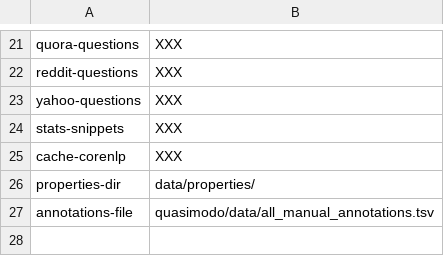
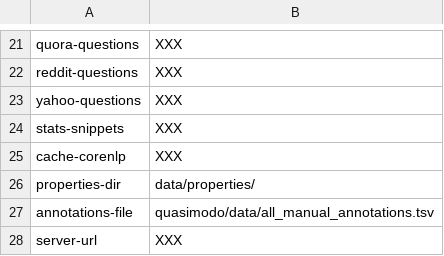
Before and after one commit to Aunsiels/CSK, a TSV file: quasimodo/parameters_empty.tsv, drawn as a sheet; only a part is shown, gaps mark what is left out; the diff names each change by its address in the sheet, - before the commit and + after, or states it on an @@ line.

Commit message:
client-server and saliency

```diff
--- a/quasimodo/parameters_empty.tsv
+++ b/quasimodo/parameters_empty.tsv
+row 28: server-url | XXX
```
Also changed, not shown: 5 other files.
